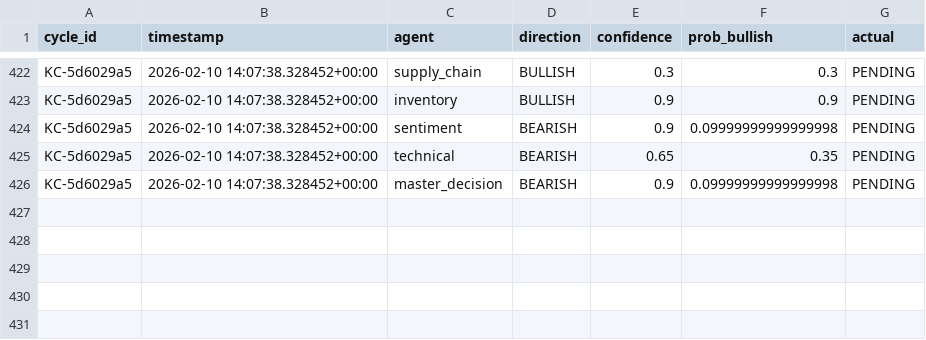
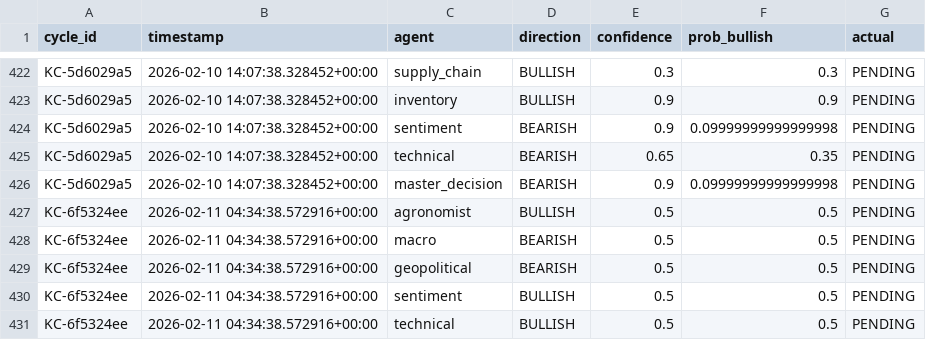
Before and after one commit to rozavala/real_options, a CSV file: dev/data/agent_accuracy_structured.csv, drawn as a sheet; only a part is shown, gaps mark what is left out.

```diff
--- a/dev/data/agent_accuracy_structured.csv
+++ b/dev/data/agent_accuracy_structured.csv
@@ -426 +426,6 @@ KC-5d6029a5,2026-02-10 14:07:38.328452+00:00,technical,BEARISH,0.65,0.35,PENDING
 KC-5d6029a5,2026-02-10 14:07:38.328452+00:00,master_decision,BEARISH,0.9,0.09999999999999998,PENDING
+KC-6f5324ee,2026-02-11 04:34:38.572916+00:00,agronomist,BULLISH,0.5,0.5,PENDING
+KC-6f5324ee,2026-02-11 04:34:38.572916+00:00,macro,BEARISH,0.5,0.5,PENDING
+KC-6f5324ee,2026-02-11 04:34:38.572916+00:00,geopolitical,BEARISH,0.5,0.5,PENDING
+KC-6f5324ee,2026-02-11 04:34:38.572916+00:00,sentiment,BULLISH,0.5,0.5,PENDING
+KC-6f5324ee,2026-02-11 04:34:38.572916+00:00,technical,BULLISH,0.5,0.5,PENDING
```
Also changed, not shown: dev/data/agent_accuracy.csv, dev/data/weight_evolution.csv, 17 other files.
